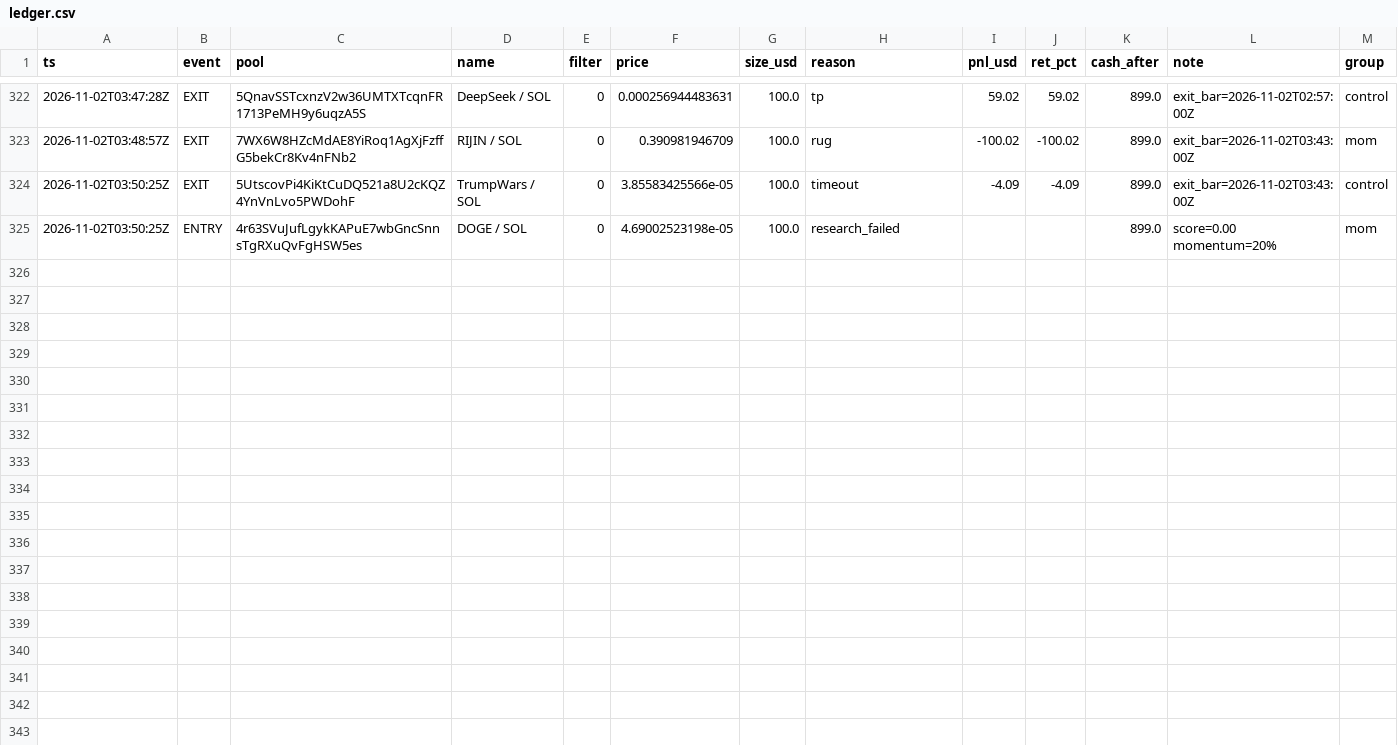
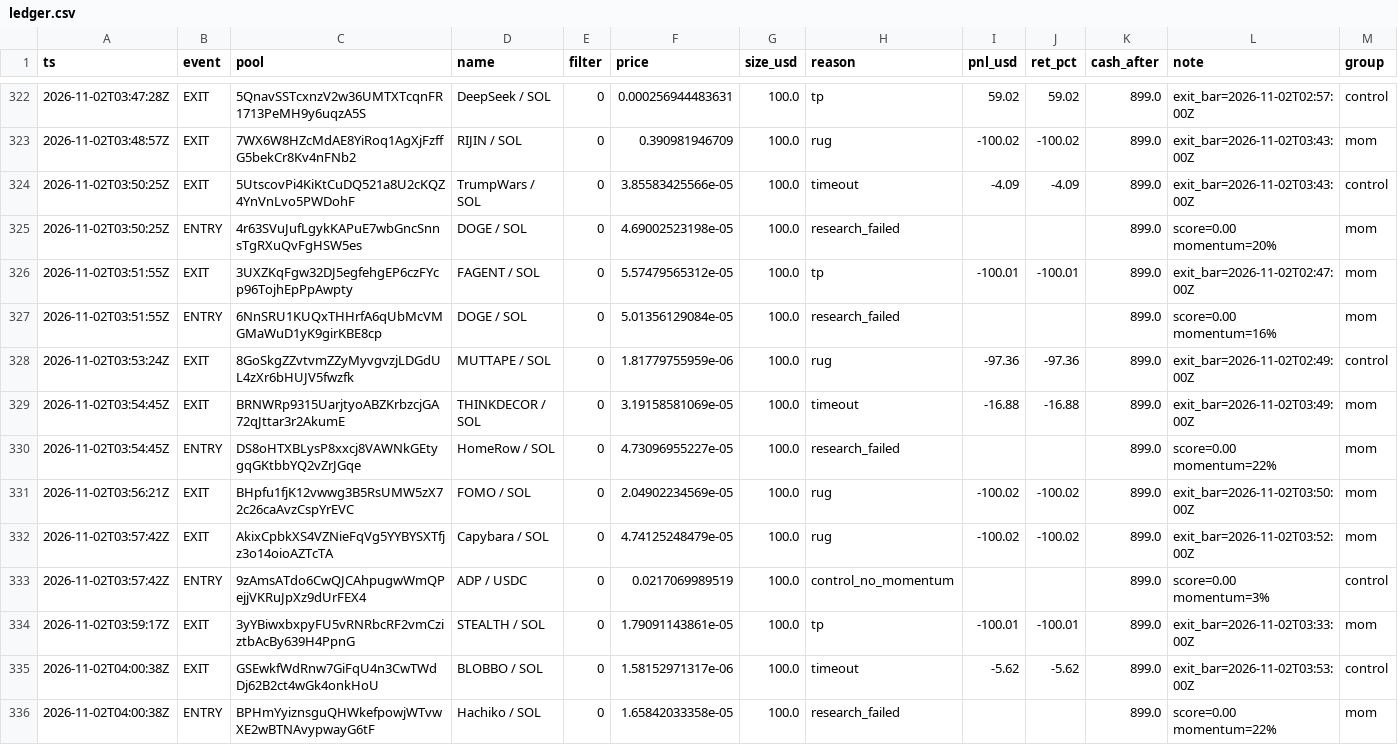
Before and after one commit to twangy2157/paper-trader-sim., a CSV file: paper_data/ledger.csv, drawn as a sheet; only a part is shown, gaps mark what is left out; the diff names each change by its address in the sheet, - before the commit and + after, or states it on an @@ line.

```diff
--- a/paper_data/ledger.csv
+++ b/paper_data/ledger.csv
+row 326: 2026-11-02T03:51:55Z | EXIT | 3UXZKqFgw32DJ5egfehgEP6czFYcp96TojhEpPpAwpty | FAGENT / SOL | 0 | 5.57479565312e-05 | 100.0 | tp | -100.01 | -100.01 | 899.0 | exit_bar=2026-11-02T02:47:00Z | mom
+row 327: 2026-11-02T03:51:55Z | ENTRY | 6NnSRU1KUQxTHHrfA6qUbMcVMGMaWuD1yK9girKBE8cp | DOGE / SOL | 0 | 5.01356129084e-05 | 100.0 | research_failed |  |  | 899.0 | score=0.00 momentum=16% | mom
+row 328: 2026-11-02T03:53:24Z | EXIT | 8GoSkgZZvtvmZZyMyvgvzjLDGdUL4zXr6bHUJV5fwzfk | MUTTAPE / SOL | 0 | 1.81779755959e-06 | 100.0 | rug | -97.36 | -97.36 | 899.0 | exit_bar=2026-11-02T02:49:00Z | control
+row 329: 2026-11-02T03:54:45Z | EXIT | BRNWRp9315UarjtyoABZKrbzcjGA72qJttar3r2AkumE | THINKDECOR / SOL | 0 | 3.19158581069e-05 | 100.0 | timeout | -16.88 | -16.88 | 899.0 | exit_bar=2026-11-02T03:49:00Z | mom
+row 330: 2026-11-02T03:54:45Z | ENTRY | DS8oHTXBLysP8xxcj8VAWNkGEtygqGKtbbYQ2vZrJGqe | HomeRow / SOL | 0 | 4.73096955227e-05 | 100.0 | research_failed |  |  | 899.0 | score=0.00 momentum=22% | mom
+row 331: 2026-11-02T03:56:21Z | EXIT | BHpfu1fjK12vwwg3B5RsUMW5zX72c26caAvzCspYrEVC | FOMO / SOL | 0 | 2.04902234569e-05 | 100.0 | rug | -100.02 | -100.02 | 899.0 | exit_bar=2026-11-02T03:50:00Z | mom
+row 332: 2026-11-02T03:57:42Z | EXIT | AkixCpbkXS4VZNieFqVg5YYBYSXTfjz3o14oioAZTcTA | Capybara / SOL | 0 | 4.74125248479e-05 | 100.0 | rug | -100.02 | -100.02 | 899.0 | exit_bar=2026-11-02T03:52:00Z | mom
+row 333: 2026-11-02T03:57:42Z | ENTRY | 9zAmsATdo6CwQJCAhpugwWmQPejjVKRuJpXz9dUrFEX4 | ADP / USDC | 0 | 0.0217069989519 | 100.0 | control_no_momentum |  |  | 899.0 | score=0.00 momentum=3% | control
+row 334: 2026-11-02T03:59:17Z | EXIT | 3yYBiwxbxpyFU5vRNRbcRF2vmCziztbAcBy639H4PpnG | STEALTH / SOL | 0 | 1.79091143861e-05 | 100.0 | tp | -100.01 | -100.01 | 899.0 | exit_bar=2026-11-02T03:33:00Z | mom
+row 335: 2026-11-02T04:00:38Z | EXIT | GSEwkfWdRnw7GiFqU4n3CwTWdDj62B2ct4wGk4onkHoU | BLOBBO / SOL | 0 | 1.58152971317e-06 | 100.0 | timeout | -5.62 | -5.62 | 899.0 | exit_bar=2026-11-02T03:53:00Z | control
+row 336: 2026-11-02T04:00:38Z | ENTRY | BPHmYyiznsguQHWkefpowjWTvwXE2wBTNAvypwayG6tF | Hachiko / SOL | 0 | 1.65842033358e-05 | 100.0 | research_failed |  |  | 899.0 | score=0.00 momentum=22% | mom
```
Also changed, not shown: paper_data/variants.csv, 3 other files.
